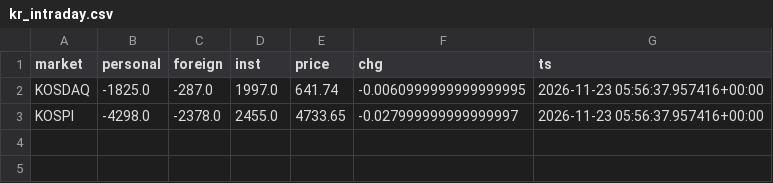
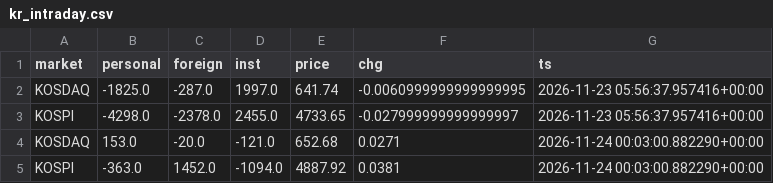
Before and after one commit to rlagustn92/retail-sentiment, a CSV file: kr_intraday.csv, drawn as a sheet.

Commit message:
data 2026-11-24T00:03Z kr

```diff
--- a/kr_intraday.csv
+++ b/kr_intraday.csv
@@ -3 +3,3 @@ KOSDAQ,-1825.0,-287.0,1997.0,641.74,-0.0060999999999999995,2026-11-23 05:56:37.9
 KOSPI,-4298.0,-2378.0,2455.0,4733.65,-0.027999999999999997,2026-11-23 05:56:37.957416+00:00
+KOSDAQ,153.0,-20.0,-121.0,652.68,0.0271,2026-11-24 00:03:00.882290+00:00
+KOSPI,-363.0,1452.0,-1094.0,4887.92,0.0381,2026-11-24 00:03:00.882290+00:00
```
Also changed, not shown: runs.csv, 1 other file.
